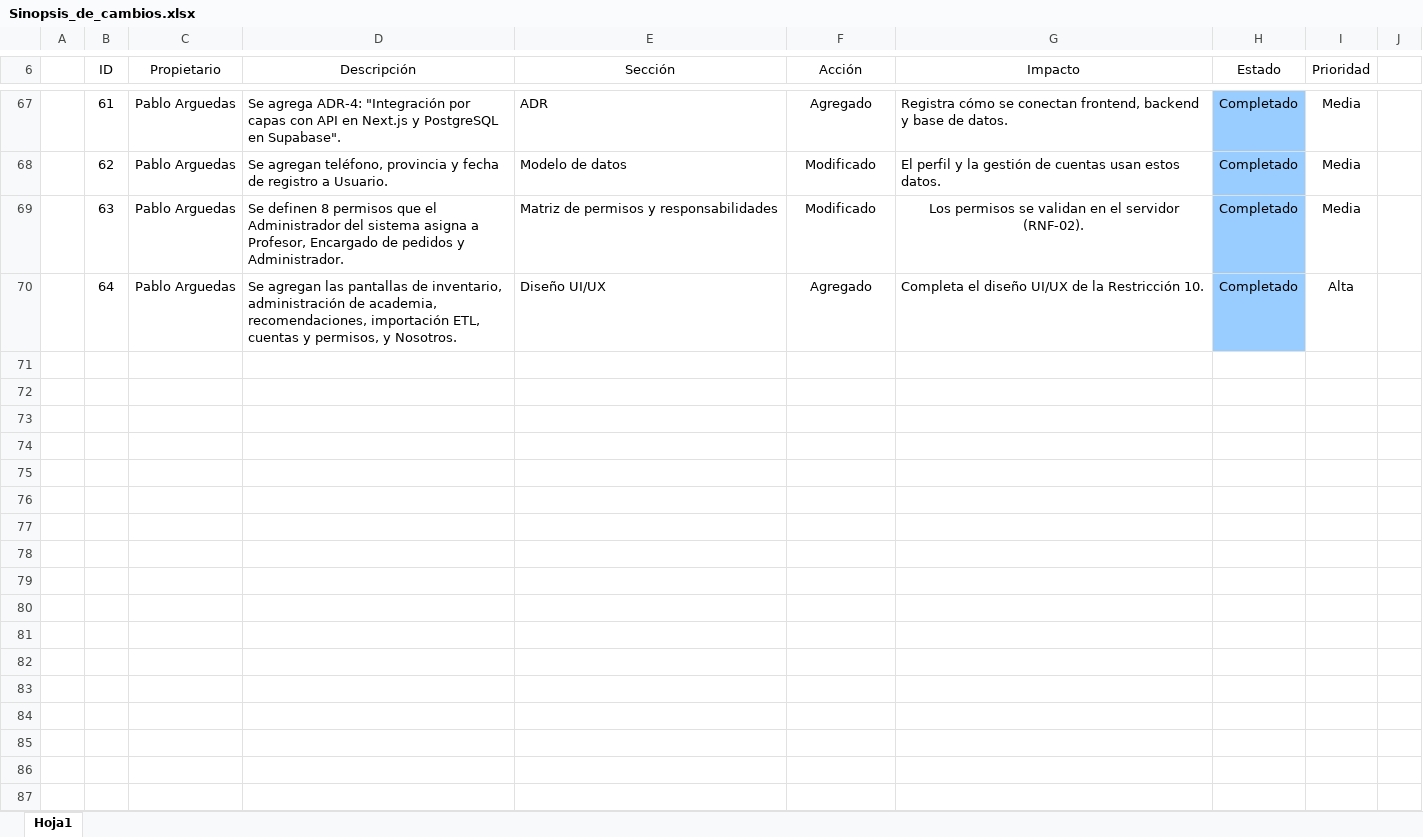
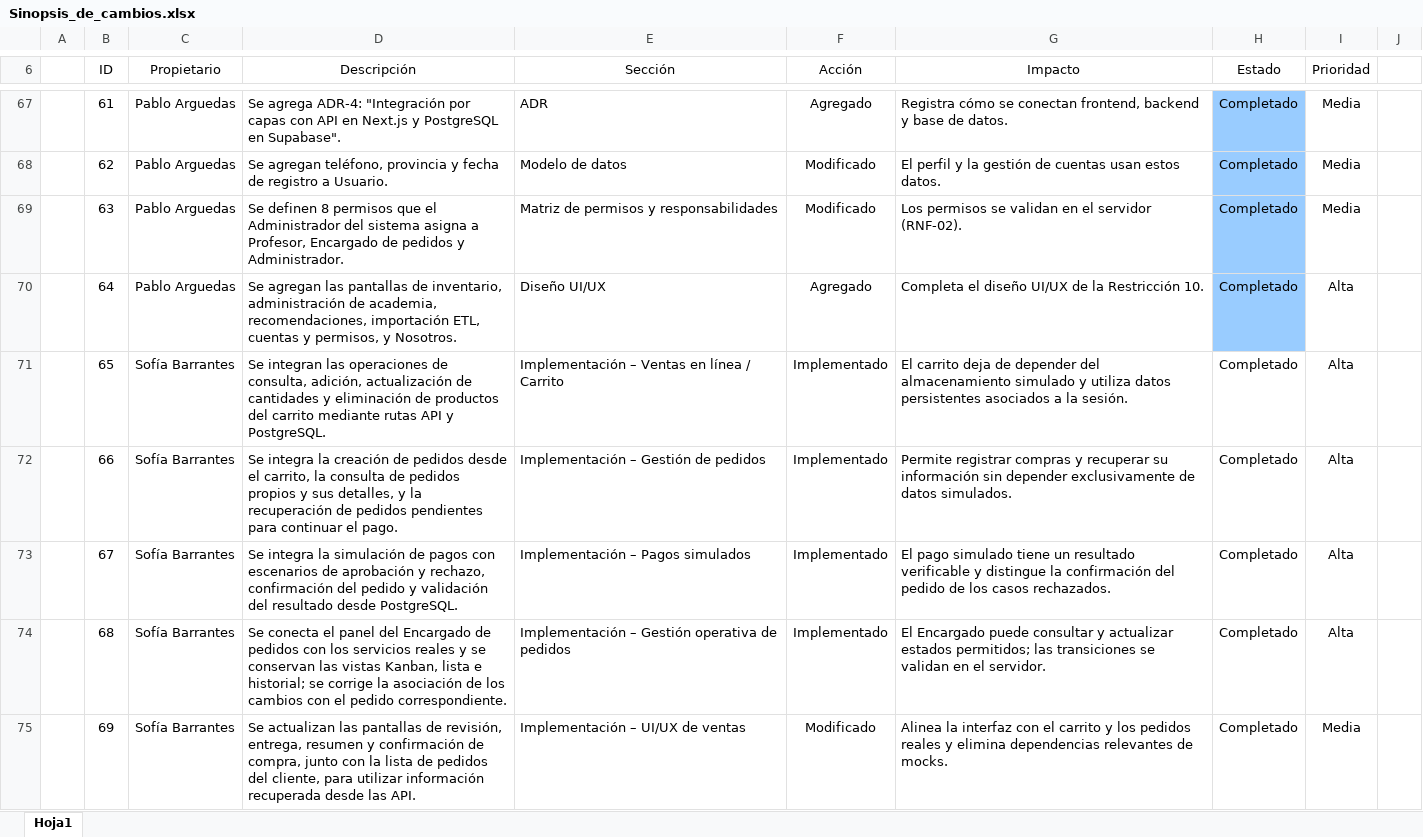
Before and after one commit to GGarro23/Proyecto-Diseno, an Excel workbook: docs/Sinopsis_de_cambios.xlsx, sheet Hoja1, drawn as a sheet; only a part is shown, gaps mark what is left out; values as stored, in another font and other column widths than the file's, no borders; conditional formats not drawn; the diff covers the shown part only; the diff names each change by its address in the sheet, - before the commit and + after, or states it on an @@ line.

```diff
--- a/docs/Sinopsis_de_cambios.xlsx (sheet Hoja1)
+++ b/docs/Sinopsis_de_cambios.xlsx (sheet Hoja1)
-G69 alignment: center
+G69 alignment: left
+row 71:  | 65 | Sofía Barrantes | Se integran las operaciones de consulta, adición, actualización de cantidades y eliminación de productos del carrito mediante rutas API y PostgreSQL. | Implementación – Ventas en línea / Carrito | Implementado | El carrito deja de depender del almacenamiento simulado y utiliza datos persistentes asociados a la sesión. | Completado | Alta
+row 72:  | 66 | Sofía Barrantes | Se integra la creación de pedidos desde el carrito, la consulta de pedidos propios y sus detalles, y la recuperación de pedidos pendientes para continuar el pago. | Implementación – Gestión de pedidos | Implementado | Permite registrar compras y recuperar su información sin depender exclusivamente de datos simulados. | Completado | Alta
+row 73:  | 67 | Sofía Barrantes | Se integra la simulación de pagos con escenarios de aprobación y rechazo, confirmación del pedido y validación del resultado desde PostgreSQL. | Implementación – Pagos simulados | Implementado | El pago simulado tiene un resultado verificable y distingue la confirmación del pedido de los casos rechazados. | Completado | Alta
+row 74:  | 68 | Sofía Barrantes | Se conecta el panel del Encargado de pedidos con los servicios reales y se conservan las vistas Kanban, lista e historial; se corrige la asociación de los cambios con el pedido correspondiente. | Implementación – Gestión operativa de pedidos | Implementado | El Encargado puede consultar y actualizar estados permitidos; las transiciones se validan en el servidor. | Completado | Alta
+row 75:  | 69 | Sofía Barrantes | Se actualizan las pantallas de revisión, entrega, resumen y confirmación de compra, junto con la lista de pedidos del cliente, para utilizar información recuperada desde las API. | Implementación – UI/UX de ventas | Modificado | Alinea la interfaz con el carrito y los pedidos reales y elimina dependencias relevantes de mocks. | Completado | Media
```
Also changed, not shown: 6 added rows elsewhere in this sheet, 11 other files.
